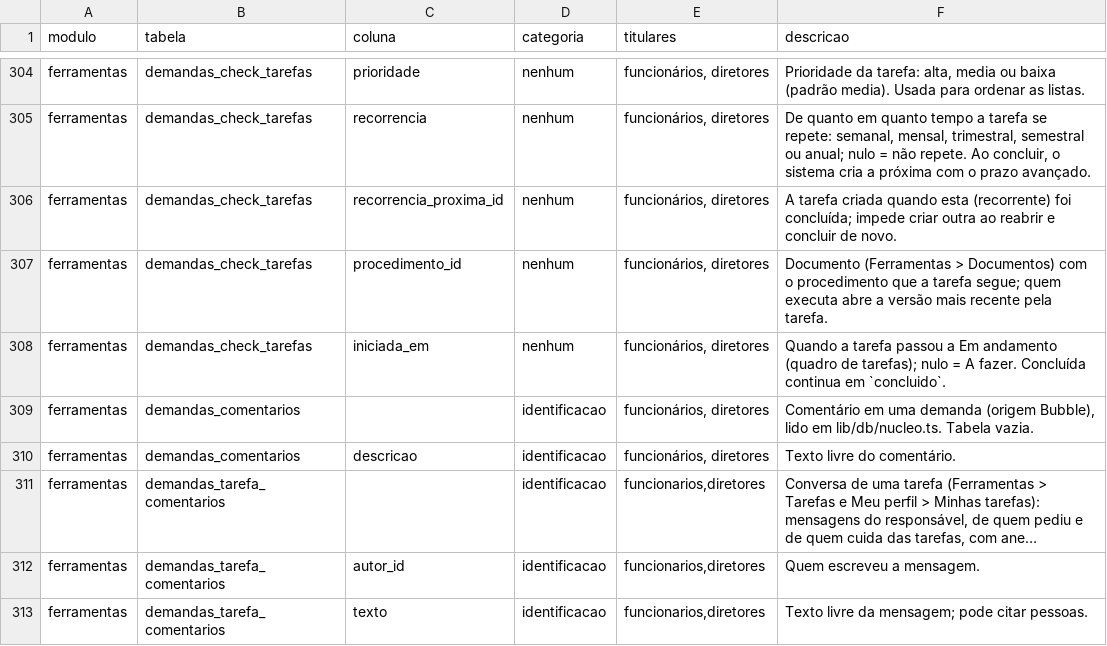
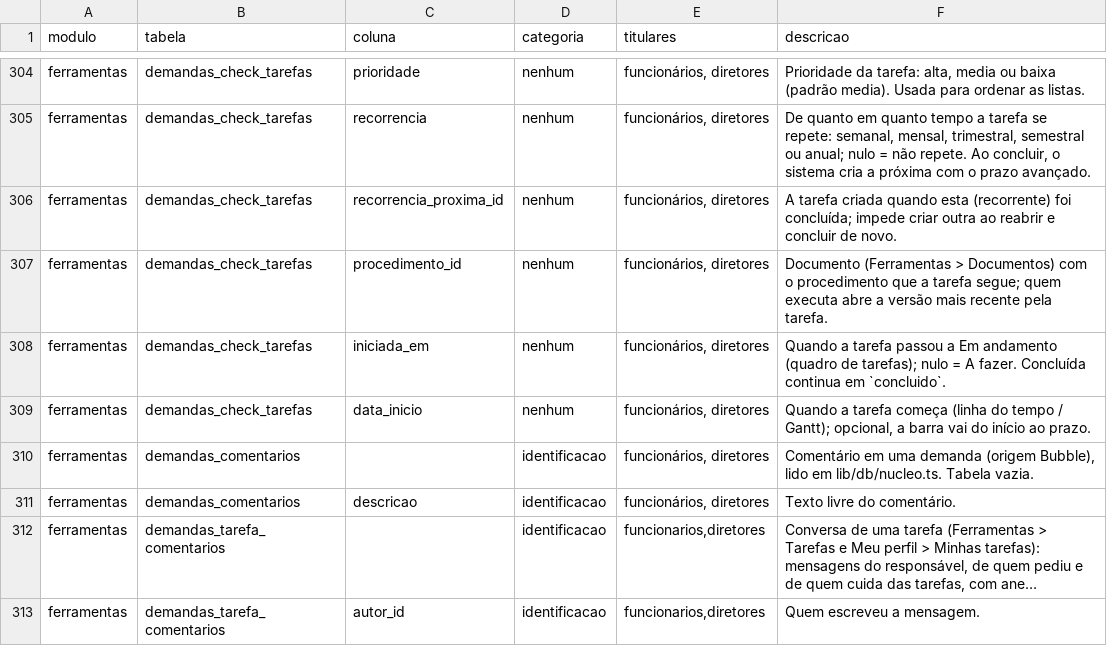
Before and after one commit to brunovillela/confluir_v2, a CSV file: docs/dados/dados-pessoais.csv, drawn as a sheet; only a part is shown, gaps mark what is left out; the shorter side is filled out with more unchanged rows; long unchanged cells end in ….

```diff
--- a/docs/dados/dados-pessoais.csv
+++ b/docs/dados/dados-pessoais.csv
@@ -308,2 +308,3 @@ modulo,tabela,coluna,categoria,titulares,descricao
 "ferramentas","demandas_check_tarefas","iniciada_em","nenhum","funcionários, diretores","Quando a tarefa passou a Em andamento (quadro de tarefas); nulo = A fazer. Concluída continua em `concluido`."
+"ferramentas","demandas_check_tarefas","data_inicio","nenhum","funcionários, diretores","Quando a tarefa começa (linha do tempo / Gantt); opcional, a barra vai do início ao prazo."
 "ferramentas","demandas_comentarios","","identificacao","funcionários, diretores","Comentário em uma demanda (origem Bubble), lido em lib/db/nucleo.ts. Tabela vazia."
```
Also changed, not shown: 19 other files.
